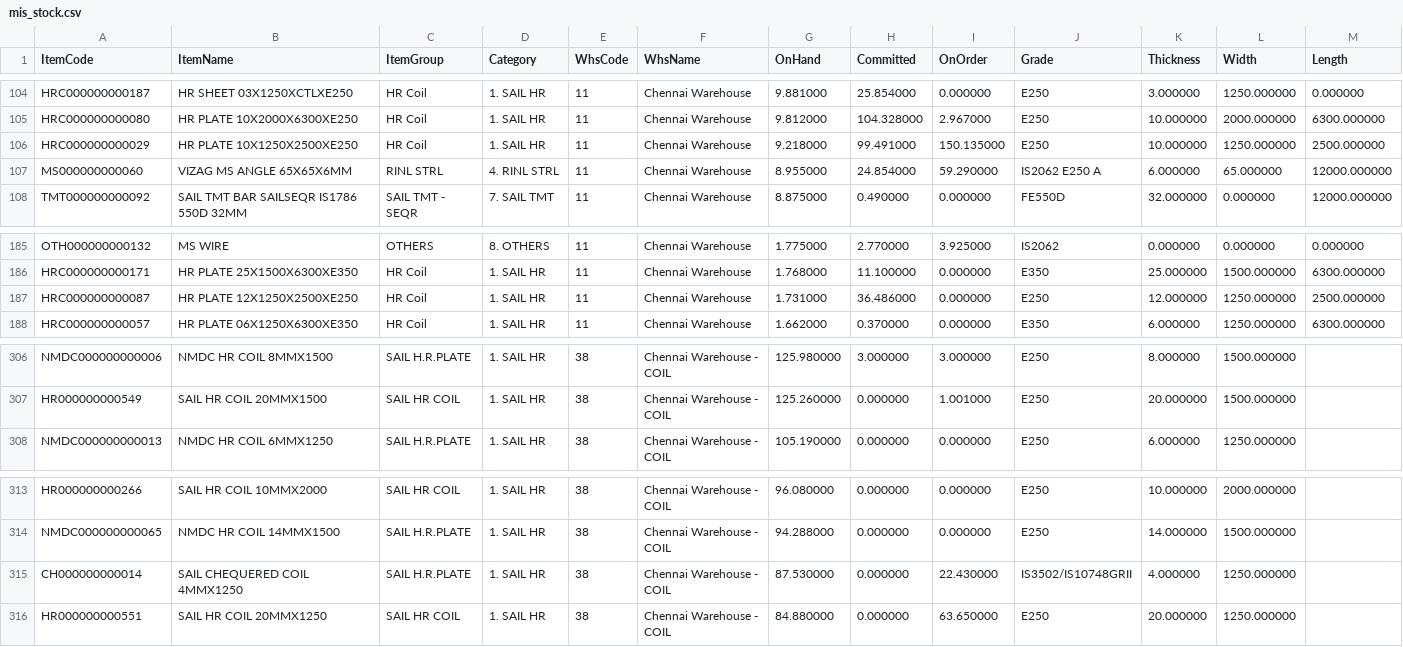
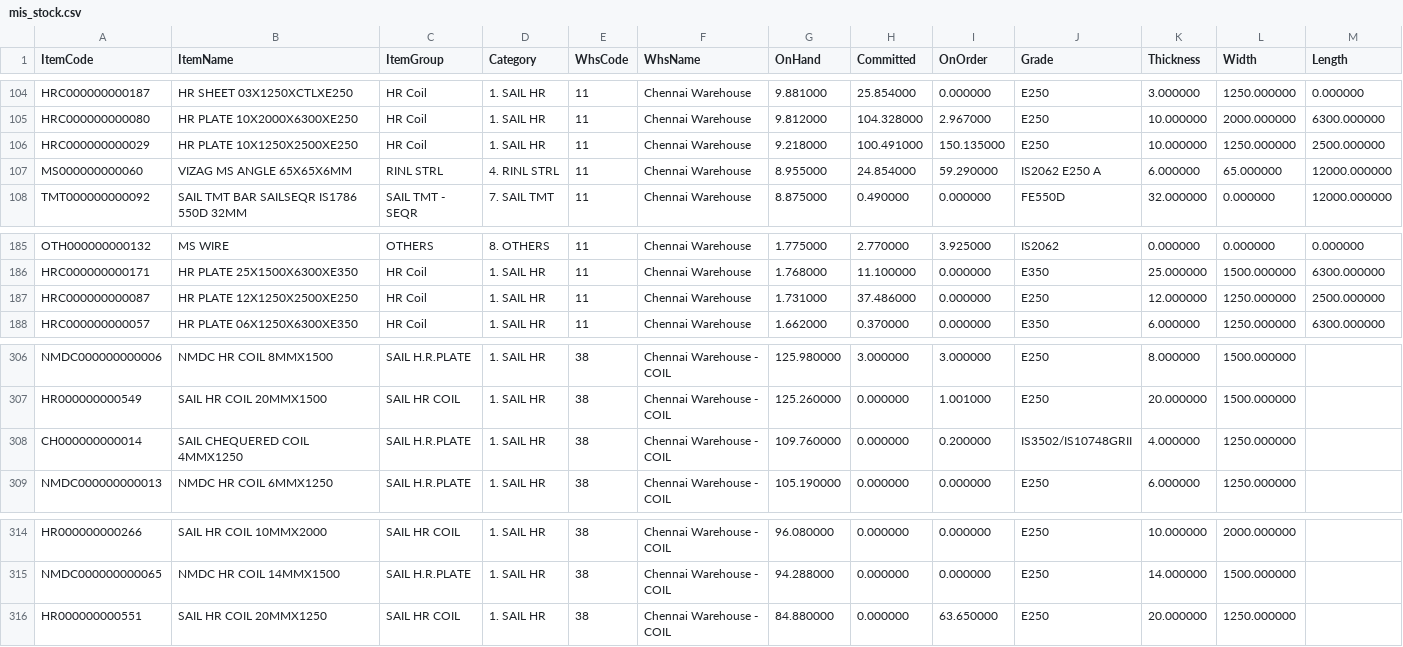
Before and after one commit to BSC23609/mis-portal, a CSV file: stock/mis_stock.csv, drawn as a sheet; only a part is shown, gaps mark what is left out.

```diff
--- a/stock/mis_stock.csv
+++ b/stock/mis_stock.csv
@@ -105,3 +105,3 @@ HRC000000000187,HR SHEET 03X1250XCTLXE250,HR Coil,1. SAIL HR,11,Chennai Warehous
 HRC000000000080,HR PLATE 10X2000X6300XE250,HR Coil,1. SAIL HR,11,Chennai Warehouse,9.812000,104.328000,2.967000,E250,10.000000,2000.000000,6300.000000
-HRC000000000029,HR PLATE 10X1250X2500XE250,HR Coil,1. SAIL HR,11,Chennai Warehouse,9.218000,99.491000,150.135000,E250,10.000000,1250.000000,2500.000000
+HRC000000000029,HR PLATE 10X1250X2500XE250,HR Coil,1. SAIL HR,11,Chennai Warehouse,9.218000,100.491000,150.135000,E250,10.000000,1250.000000,2500.000000
 MS000000000060,VIZAG MS ANGLE 65X65X6MM,RINL STRL,4. RINL STRL,11,Chennai Warehouse,8.955000,24.854000,59.290000,IS2062 E250 A,6.000000,65.000000,12000.000000
@@ -186,3 +186,3 @@ OTH000000000132,MS WIRE,OTHERS,8. OTHERS,11,Chennai Warehouse,1.775000,2.770000,
 HRC000000000171,HR PLATE 25X1500X6300XE350,HR Coil,1. SAIL HR,11,Chennai Warehouse,1.768000,11.100000,0.000000,E350,25.000000,1500.000000,6300.000000
-HRC000000000087,HR PLATE 12X1250X2500XE250,HR Coil,1. SAIL HR,11,Chennai Warehouse,1.731000,36.486000,0.000000,E250,12.000000,1250.000000,2500.000000
+HRC000000000087,HR PLATE 12X1250X2500XE250,HR Coil,1. SAIL HR,11,Chennai Warehouse,1.731000,37.486000,0.000000,E250,12.000000,1250.000000,2500.000000
 HRC000000000057,HR PLATE 06X1250X6300XE350,HR Coil,1. SAIL HR,11,Chennai Warehouse,1.662000,0.370000,0.000000,E350,6.000000,1250.000000,6300.000000
@@ -307,2 +307,3 @@ NMDC000000000006,NMDC HR COIL 8MMX1500,SAIL H.R.PLATE,1. SAIL HR,38,Chennai Ware
 HR000000000549,SAIL HR COIL 20MMX1500,SAIL HR COIL,1. SAIL HR,38,Chennai Warehouse - COIL,125.260000,0.000000,1.001000,E250,20.000000,1500.000000,
+CH000000000014,SAIL CHEQUERED COIL 4MMX1250,SAIL H.R.PLATE,1. SAIL HR,38,Chennai Warehouse - COIL,109.760000,0.000000,0.200000,IS3502/IS10748GRII,4.000000,1250.000000,
 NMDC000000000013,NMDC HR COIL 6MMX1250,SAIL H.R.PLATE,1. SAIL HR,38,Chennai Warehouse - COIL,105.190000,0.000000,0.000000,E250,6.000000,1250.000000,
@@ -314,3 +315,2 @@ HR000000000266,SAIL HR COIL 10MMX2000,SAIL HR COIL,1. SAIL HR,38,Chennai Warehou
 NMDC000000000065,NMDC HR COIL 14MMX1500,SAIL H.R.PLATE,1. SAIL HR,38,Chennai Warehouse - COIL,94.288000,0.000000,0.000000,E250,14.000000,1500.000000,
-CH000000000014,SAIL CHEQUERED COIL 4MMX1250,SAIL H.R.PLATE,1. SAIL HR,38,Chennai Warehouse - COIL,87.530000,0.000000,22.430000,IS3502/IS10748GRII,4.000000,1250.000000,
 HR000000000551,SAIL HR COIL 20MMX1250,SAIL HR COIL,1. SAIL HR,38,Chennai Warehouse - COIL,84.880000,0.000000,63.650000,E250,20.000000,1250.000000,
```
Also changed, not shown: stock/coils.csv, 1 other file.
